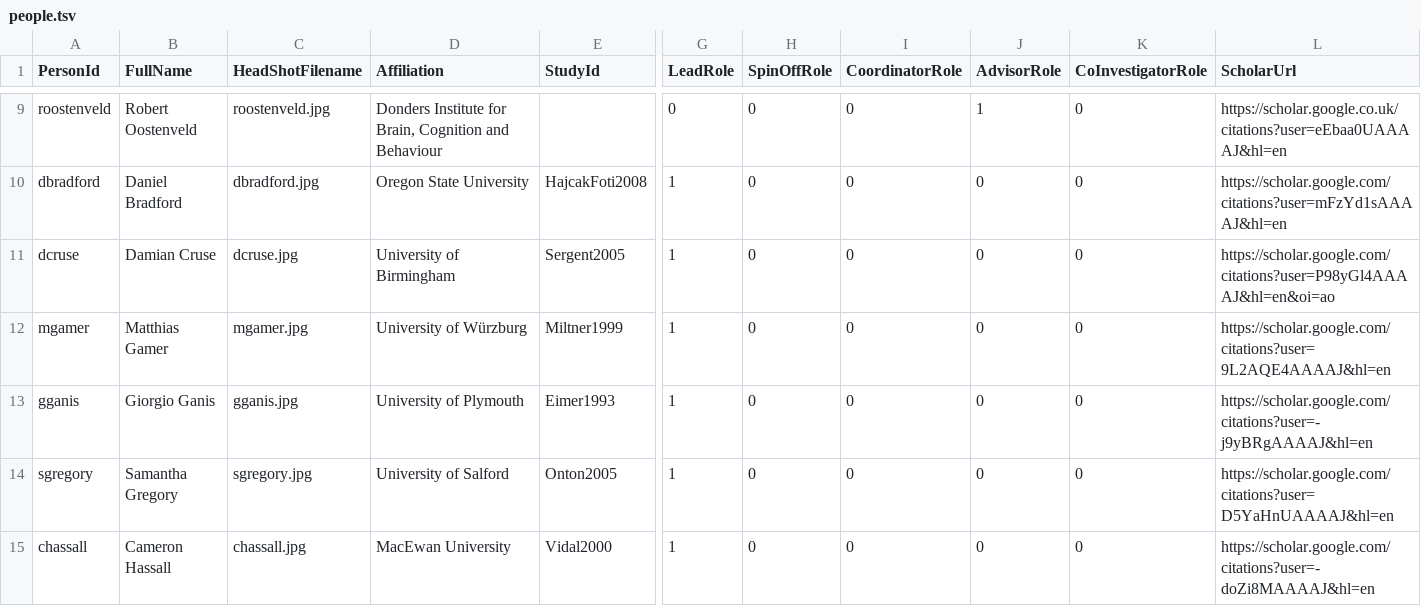
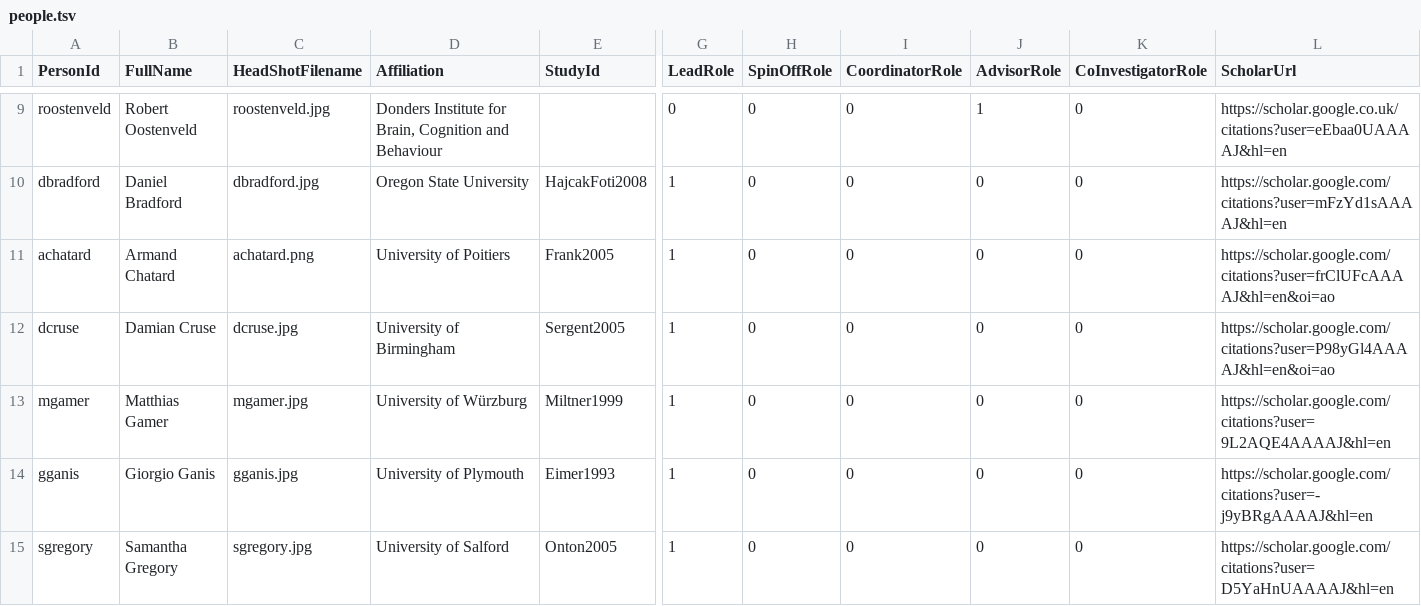
Before and after one commit to eegmanylabs/eegmanylabs-org, a TSV file: data/people.tsv, drawn as a sheet; only a part is shown, gaps mark what is left out; the shorter side is filled out with more unchanged rows; rows hold the shown columns only; the diff names each change by its address in the sheet, - before the commit and + after, or states it on an @@ line.

Commit message:
update people data

```diff
--- a/data/people.tsv
+++ b/data/people.tsv
+row 11: achatard | Armand Chatard | achatard.png | University of Poitiers | Frank2005 | 1 | 0 | 0 | 0 | 0 | https://scholar.google.com/citations?user=frClUFcAAAAJ&hl=en&oi=ao
```
